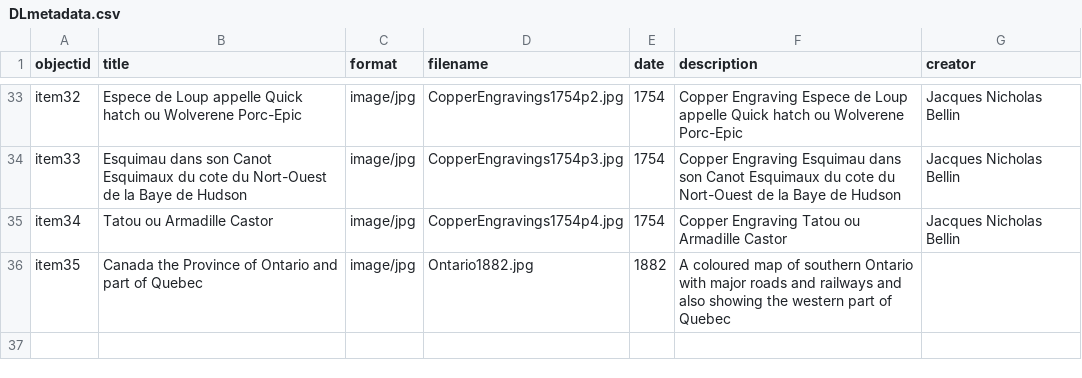
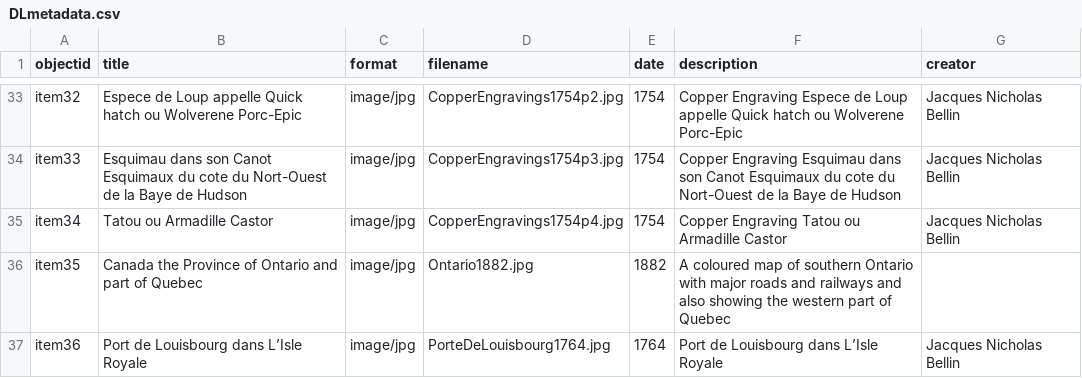
Before and after one commit to chantalcameron/Daniel-Livermore-Map-and-Print-Collection, a CSV file: _data/DLmetadata.csv, drawn as a sheet; only a part is shown, gaps mark what is left out; the diff names each change by its address in the sheet, - before the commit and + after, or states it on an @@ line.

Commit message:
Update DLmetadata.csv

```diff
--- a/_data/DLmetadata.csv
+++ b/_data/DLmetadata.csv
+row 37: item36 | Port de Louisbourg dans L’Isle Royale | image/jpg | PorteDeLouisbourg1764.jpg | 1764 | Port de Louisbourg dans L’Isle Royale | Jacques Nicholas Bellin
```
